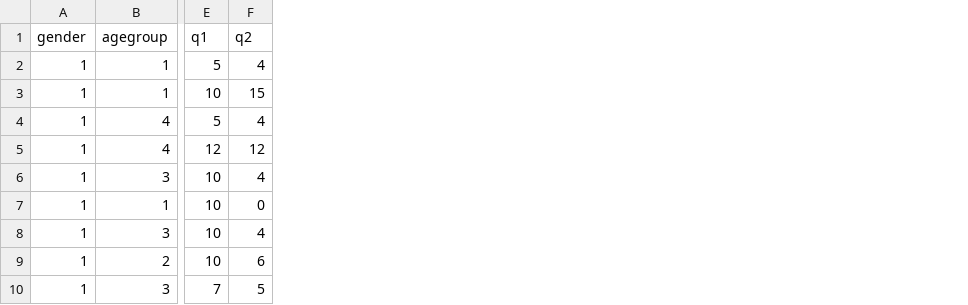
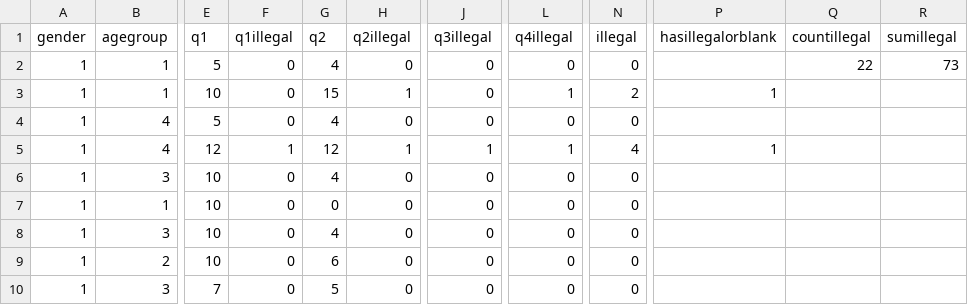
Before and after one commit to Vandivier/data-science-practice, a CSV file: stata/croissants/croissants.csv, drawn as a sheet; only a part is shown, gaps mark what is left out; the diff names each change by its address in the sheet, - before the commit and + after, or states it on an @@ line.

Commit message:
croissants study wip;

```diff
--- a/stata/croissants/croissants.csv
+++ b/stata/croissants/croissants.csv
+column F (q1illegal), rows 2-10: 0 | 0 | 0 | 1 | 0 | 0 | 0 | 0 | 0
+column H (q2illegal), rows 2-10: 0 | 1 | 0 | 1 | 0 | 0 | 0 | 0 | 0
+column J (q3illegal), rows 2-10: 0 | 0 | 0 | 1 | 0 | 0 | 0 | 0 | 0
+column L (q4illegal), rows 2-10: 0 | 1 | 0 | 1 | 0 | 0 | 0 | 0 | 0
+column N (illegal), rows 2-10: 0 | 2 | 0 | 4 | 0 | 0 | 0 | 0 | 0
+column P (hasillegalorblank), rows 3-5: 1 |  | 1
+column Q (countillegal), row 2: 22
+column R (sumillegal), row 2: 73
```
Also changed, not shown: 2 other files.
